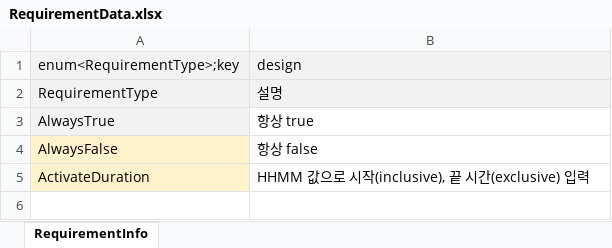
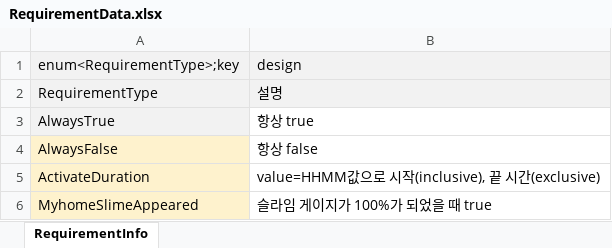
Before and after one commit to Lunaria-Project/lunaria-data, an Excel workbook: excel/RequirementData.xlsx, sheet RequirementInfo, drawn as a sheet; values as stored, in another font and other column widths than the file's, no borders; the diff names each change by its address in the sheet, - before the commit and + after, or states it on an @@ line.

```diff
--- a/excel/RequirementData.xlsx (sheet RequirementInfo)
+++ b/excel/RequirementData.xlsx (sheet RequirementInfo)
-B5 (design): HHMM 값으로 시작(inclusive), 끝 시간(exclusive) 입력
+B5 (design): value=HHMM값으로 시작(inclusive), 끝 시간(exclusive)
+row 6: MyhomeSlimeAppeared | 슬라임 게이지가 100%가 되었을 때 true
```
Also changed, not shown: excel/CutsceneData.xlsx, excel/EnumData.xlsx, 2 other files.
